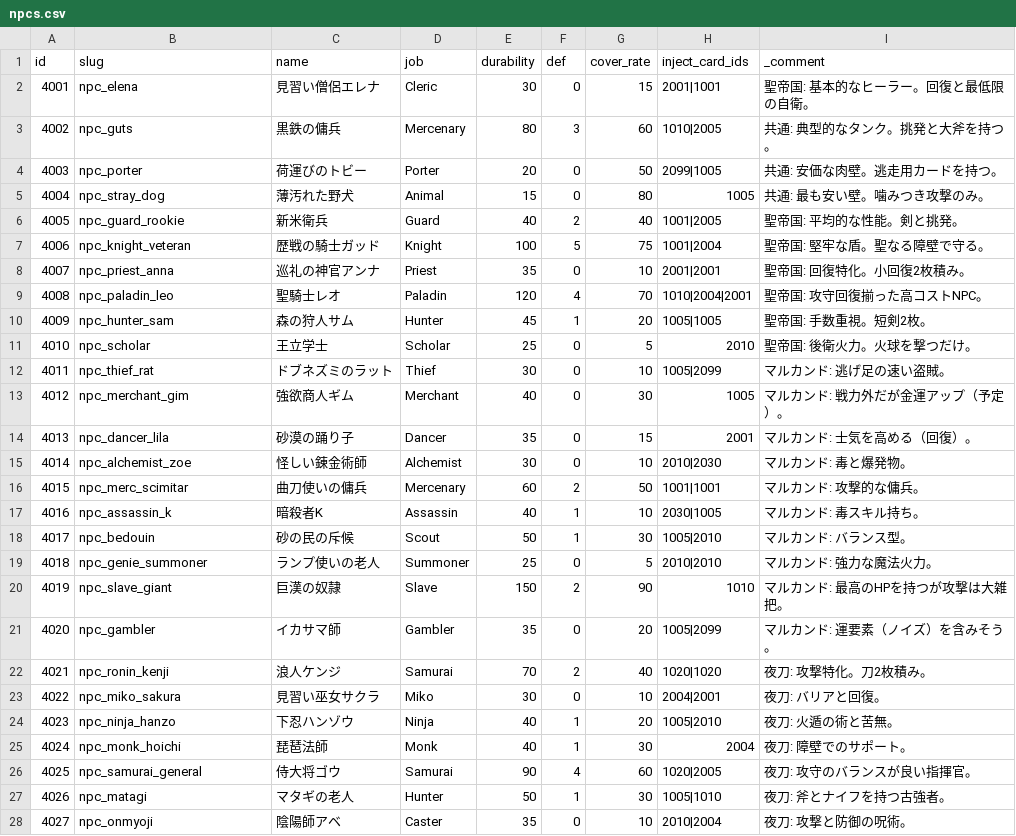
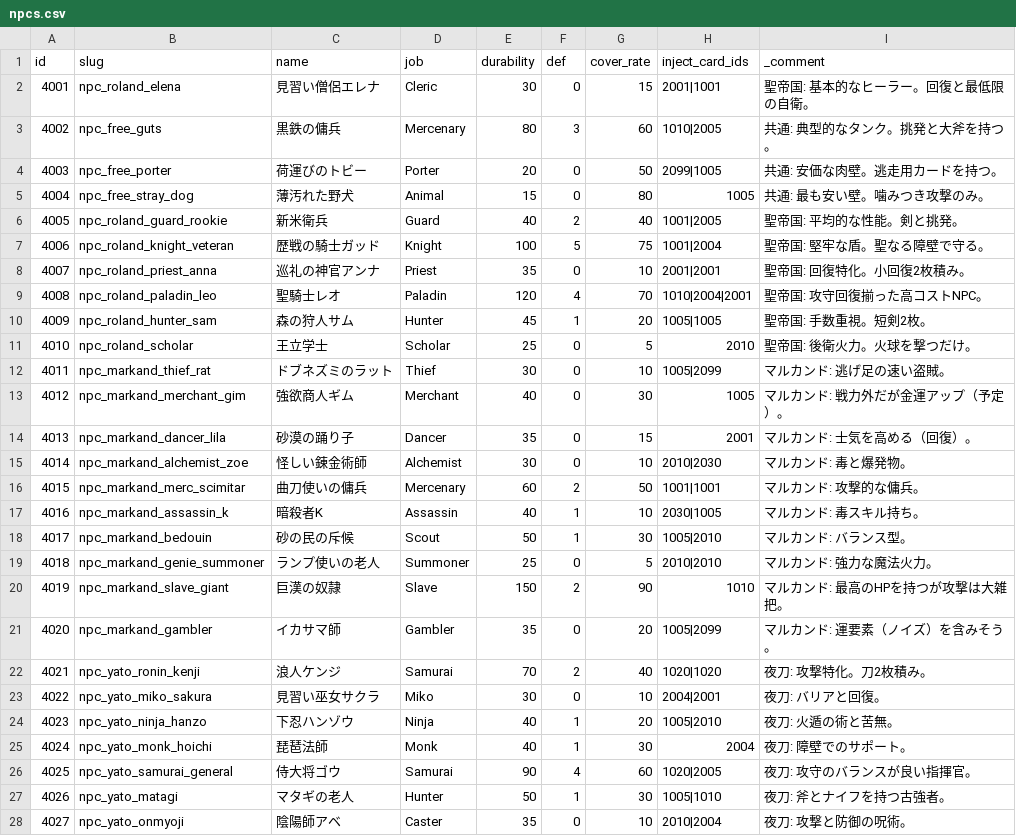
Before and after one commit to kiyoshikitamura/code-wirth-dawn, a CSV file: src/data/csv/npcs.csv, drawn as a sheet; only a part is shown; the diff covers the shown part only.

```diff
--- a/src/data/csv/npcs.csv
+++ b/src/data/csv/npcs.csv
@@ -1,28 +1,28 @@
 id,slug,name,job,durability,def,cover_rate,inject_card_ids,_comment
-4001,npc_elena,見習い僧侶エレナ,Cleric,30,0,15,2001|1001,聖帝国: 基本的なヒーラー。回復と最低限の自衛。
-4002,npc_guts,黒鉄の傭兵,Mercenary,80,3,60,1010|2005,共通: 典型的なタンク。挑発と大斧を持つ。
-4003,npc_porter,荷運びのトビー,Porter,20,0,50,2099|1005,共通: 安価な肉壁。逃走用カードを持つ。
-4004,npc_stray_dog,薄汚れた野犬,Animal,15,0,80,1005,共通: 最も安い壁。噛みつき攻撃のみ。
-4005,npc_guard_rookie,新米衛兵,Guard,40,2,40,1001|2005,聖帝国: 平均的な性能。剣と挑発。
-4006,npc_knight_veteran,歴戦の騎士ガッド,Knight,100,5,75,1001|2004,聖帝国: 堅牢な盾。聖なる障壁で守る。
-4007,npc_priest_anna,巡礼の神官アンナ,Priest,35,0,10,2001|2001,聖帝国: 回復特化。小回復2枚積み。
-4008,npc_paladin_leo,聖騎士レオ,Paladin,120,4,70,1010|2004|2001,聖帝国: 攻守回復揃った高コストNPC。
-4009,npc_hunter_sam,森の狩人サム,Hunter,45,1,20,1005|1005,聖帝国: 手数重視。短剣2枚。
-4010,npc_scholar,王立学士,Scholar,25,0,5,2010,聖帝国: 後衛火力。火球を撃つだけ。
-4011,npc_thief_rat,ドブネズミのラット,Thief,30,0,10,1005|2099,マルカンド: 逃げ足の速い盗賊。
-4012,npc_merchant_gim,強欲商人ギム,Merchant,40,0,30,1005,マルカンド: 戦力外だが金運アップ（予定）。
-4013,npc_dancer_lila,砂漠の踊り子,Dancer,35,0,15,2001,マルカンド: 士気を高める（回復）。
-4014,npc_alchemist_zoe,怪しい錬金術師,Alchemist,30,0,10,2010|2030,マルカンド: 毒と爆発物。
-4015,npc_merc_scimitar,曲刀使いの傭兵,Mercenary,60,2,50,1001|1001,マルカンド: 攻撃的な傭兵。
-4016,npc_assassin_k,暗殺者K,Assassin,40,1,10,2030|1005,マルカンド: 毒スキル持ち。
-4017,npc_bedouin,砂の民の斥候,Scout,50,1,30,1005|2010,マルカンド: バランス型。
-4018,npc_genie_summoner,ランプ使いの老人,Summoner,25,0,5,2010|2010,マルカンド: 強力な魔法火力。
-4019,npc_slave_giant,巨漢の奴隷,Slave,150,2,90,1010,マルカンド: 最高のHPを持つが攻撃は大雑把。
-4020,npc_gambler,イカサマ師,Gambler,35,0,20,1005|2099,マルカンド: 運要素（ノイズ）を含みそう。
-4021,npc_ronin_kenji,浪人ケンジ,Samurai,70,2,40,1020|1020,夜刀: 攻撃特化。刀2枚積み。
-4022,npc_miko_sakura,見習い巫女サクラ,Miko,30,0,10,2004|2001,夜刀: バリアと回復。
-4023,npc_ninja_hanzo,下忍ハンゾウ,Ninja,40,1,20,1005|2010,夜刀: 火遁の術と苦無。
-4024,npc_monk_hoichi,琵琶法師,Monk,40,1,30,2004,夜刀: 障壁でのサポート。
-4025,npc_samurai_general,侍大将ゴウ,Samurai,90,4,60,1020|2005,夜刀: 攻守のバランスが良い指揮官。
-4026,npc_matagi,マタギの老人,Hunter,50,1,30,1005|1010,夜刀: 斧とナイフを持つ古強者。
-4027,npc_onmyoji,陰陽師アベ,Caster,35,0,10,2010|2004,夜刀: 攻撃と防御の呪術。
+4001,npc_roland_elena,見習い僧侶エレナ,Cleric,30,0,15,2001|1001,聖帝国: 基本的なヒーラー。回復と最低限の自衛。
+4002,npc_free_guts,黒鉄の傭兵,Mercenary,80,3,60,1010|2005,共通: 典型的なタンク。挑発と大斧を持つ。
+4003,npc_free_porter,荷運びのトビー,Porter,20,0,50,2099|1005,共通: 安価な肉壁。逃走用カードを持つ。
+4004,npc_free_stray_dog,薄汚れた野犬,Animal,15,0,80,1005,共通: 最も安い壁。噛みつき攻撃のみ。
+4005,npc_roland_guard_rookie,新米衛兵,Guard,40,2,40,1001|2005,聖帝国: 平均的な性能。剣と挑発。
+4006,npc_roland_knight_veteran,歴戦の騎士ガッド,Knight,100,5,75,1001|2004,聖帝国: 堅牢な盾。聖なる障壁で守る。
+4007,npc_roland_priest_anna,巡礼の神官アンナ,Priest,35,0,10,2001|2001,聖帝国: 回復特化。小回復2枚積み。
+4008,npc_roland_paladin_leo,聖騎士レオ,Paladin,120,4,70,1010|2004|2001,聖帝国: 攻守回復揃った高コストNPC。
+4009,npc_roland_hunter_sam,森の狩人サム,Hunter,45,1,20,1005|1005,聖帝国: 手数重視。短剣2枚。
+4010,npc_roland_scholar,王立学士,Scholar,25,0,5,2010,聖帝国: 後衛火力。火球を撃つだけ。
+4011,npc_markand_thief_rat,ドブネズミのラット,Thief,30,0,10,1005|2099,マルカンド: 逃げ足の速い盗賊。
+4012,npc_markand_merchant_gim,強欲商人ギム,Merchant,40,0,30,1005,マルカンド: 戦力外だが金運アップ（予定）。
+4013,npc_markand_dancer_lila,砂漠の踊り子,Dancer,35,0,15,2001,マルカンド: 士気を高める（回復）。
+4014,npc_markand_alchemist_zoe,怪しい錬金術師,Alchemist,30,0,10,2010|2030,マルカンド: 毒と爆発物。
+4015,npc_markand_merc_scimitar,曲刀使いの傭兵,Mercenary,60,2,50,1001|1001,マルカンド: 攻撃的な傭兵。
+4016,npc_markand_assassin_k,暗殺者K,Assassin,40,1,10,2030|1005,マルカンド: 毒スキル持ち。
+4017,npc_markand_bedouin,砂の民の斥候,Scout,50,1,30,1005|2010,マルカンド: バランス型。
+4018,npc_markand_genie_summoner,ランプ使いの老人,Summoner,25,0,5,2010|2010,マルカンド: 強力な魔法火力。
+4019,npc_markand_slave_giant,巨漢の奴隷,Slave,150,2,90,1010,マルカンド: 最高のHPを持つが攻撃は大雑把。
+4020,npc_markand_gambler,イカサマ師,Gambler,35,0,20,1005|2099,マルカンド: 運要素（ノイズ）を含みそう。
+4021,npc_yato_ronin_kenji,浪人ケンジ,Samurai,70,2,40,1020|1020,夜刀: 攻撃特化。刀2枚積み。
+4022,npc_yato_miko_sakura,見習い巫女サクラ,Miko,30,0,10,2004|2001,夜刀: バリアと回復。
+4023,npc_yato_ninja_hanzo,下忍ハンゾウ,Ninja,40,1,20,1005|2010,夜刀: 火遁の術と苦無。
+4024,npc_yato_monk_hoichi,琵琶法師,Monk,40,1,30,2004,夜刀: 障壁でのサポート。
+4025,npc_yato_samurai_general,侍大将ゴウ,Samurai,90,4,60,1020|2005,夜刀: 攻守のバランスが良い指揮官。
+4026,npc_yato_matagi,マタギの老人,Hunter,50,1,30,1005|1010,夜刀: 斧とナイフを持つ古強者。
+4027,npc_yato_onmyoji,陰陽師アベ,Caster,35,0,10,2010|2004,夜刀: 攻撃と防御の呪術。
```
Also changed, not shown: 23 edited cells elsewhere in this file, 8 other files.
